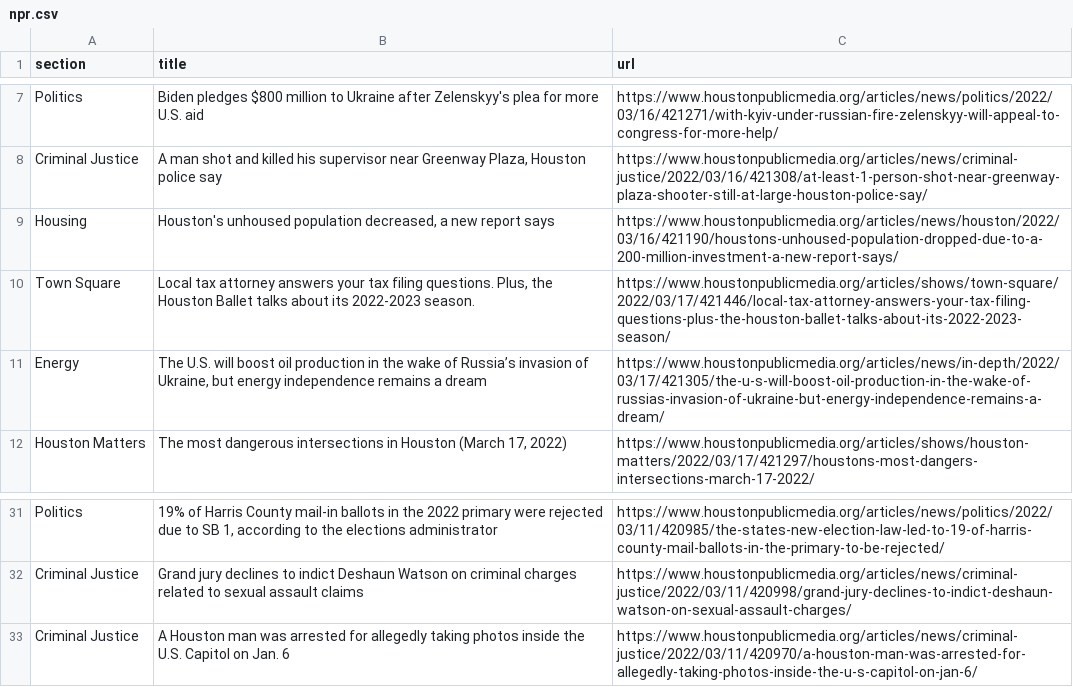
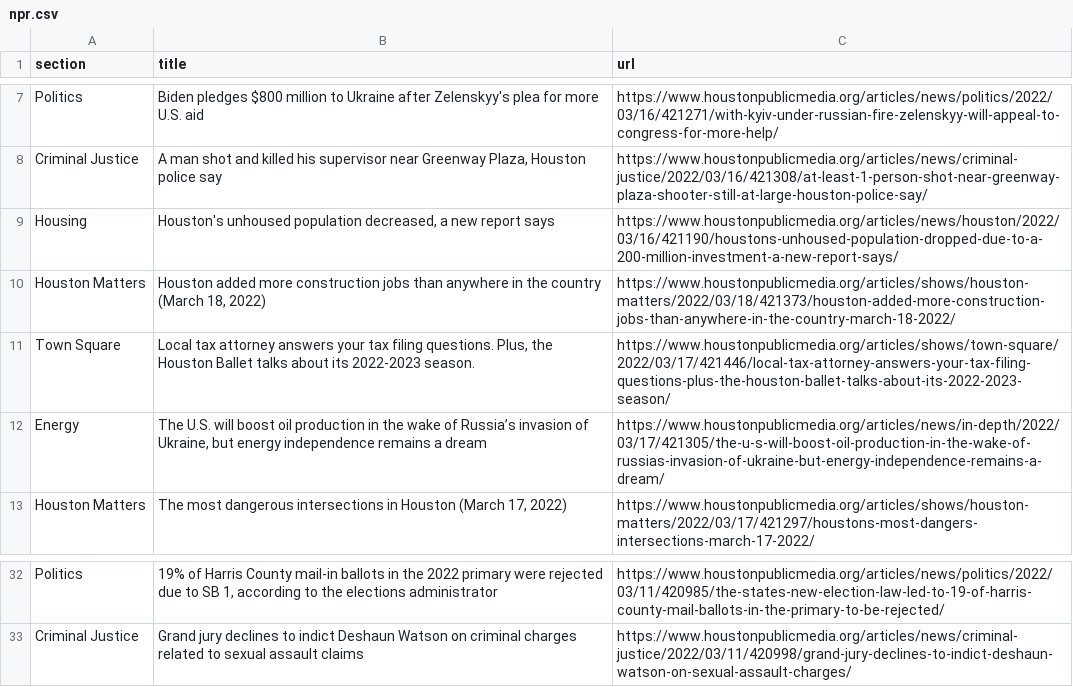
Before and after one commit to srjouppi/auto-scraper, a CSV file: npr.csv, drawn as a sheet; only a part is shown, gaps mark what is left out.

```diff
--- a/npr.csv
+++ b/npr.csv
@@ -9,2 +9,3 @@ Criminal Justice,"A man shot and killed his supervisor near Greenway Plaza, Hous
 Housing,"Houston's unhoused population decreased, a new report says",https://www.houstonpublicmedia.org/articles/news/houston/2022/03/16/421190/houstons-unhoused-population-dropped-due-to-a-200-million-investment-a-new-report-says/
+Houston Matters,"Houston added more construction jobs than anywhere in the country (March 18, 2022)",https://www.houstonpublicmedia.org/articles/shows/houston-matters/2022/03/18/421373/houston-added-more-construction-jobs-than-anywhere-in-the-country-march-18-2022/
 Town Square,"Local tax attorney answers your tax filing questions. Plus, the Houston Ballet talks about its 2022-2023 season.",https://www.houstonpublicmedia.org/articles/shows/town-square/2022/03/17/421446/local-tax-attorney-answers-your-tax-filing-questions-plus-the-houston-ballet-talks-about-its-2022-2023-season/
@@ -32,2 +33 @@ Politics,"19% of Harris County mail-in ballots in the 2022 primary were rejected
 Criminal Justice,Grand jury declines to indict Deshaun Watson on criminal charges related to sexual assault claims,https://www.houstonpublicmedia.org/articles/news/criminal-justice/2022/03/11/420998/grand-jury-declines-to-indict-deshaun-watson-on-sexual-assault-charges/
-Criminal Justice,A Houston man was arrested for allegedly taking photos inside the U.S. Capitol on Jan. 6,https://www.houstonpublicmedia.org/articles/news/criminal-justice/2022/03/11/420970/a-houston-man-was-arrested-for-allegedly-taking-photos-inside-the-u-s-capitol-on-jan-6/
```
